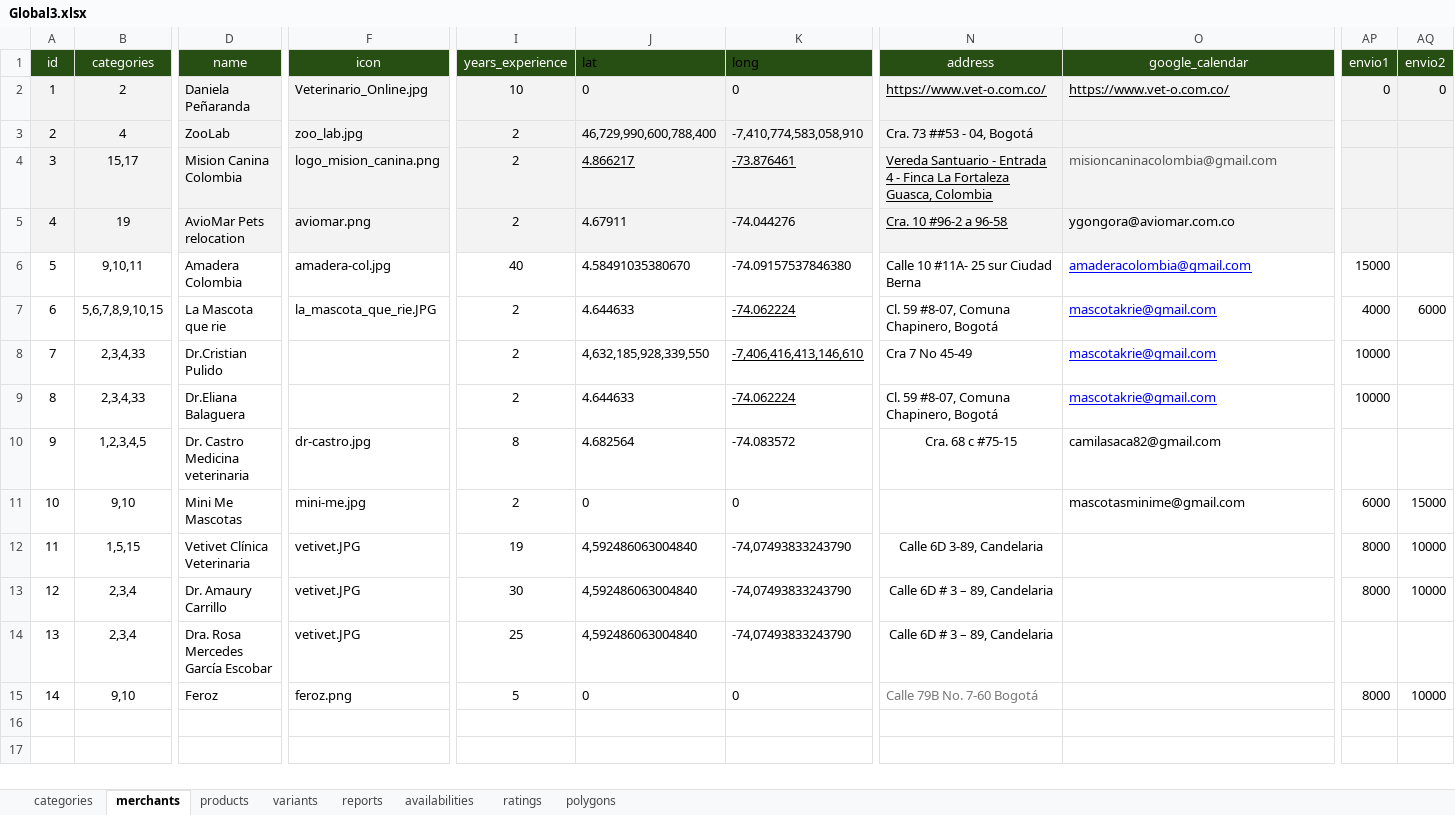
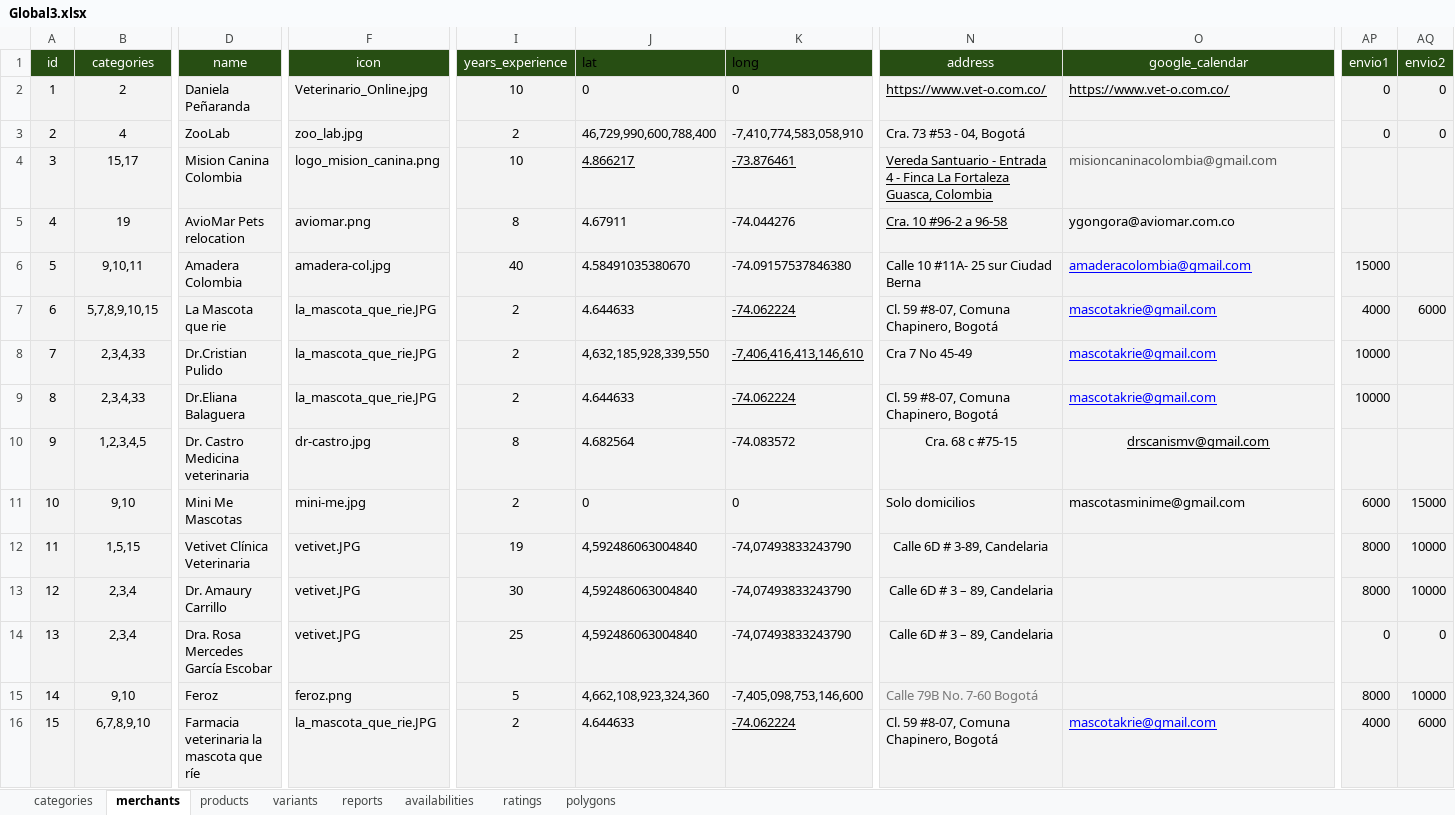
Before and after one commit to harredon01/besafe7, an Excel workbook: storage/imports/Global3.xlsx, sheet merchants, drawn as a sheet; only a part is shown, gaps mark what is left out; values as stored, in another font and other column widths than the file's, no borders; charts and pictures not drawn; rows hold the shown columns only; the diff covers the shown part only; the diff names each change by its address in the sheet, - before the commit and + after, or states it on an @@ line.

```diff
--- a/storage/imports/Global3.xlsx (sheet merchants)
+++ b/storage/imports/Global3.xlsx (sheet merchants)
-N3 (address): Cra. 73 ##53 - 04, Bogotá
+N3 (address): Cra. 73 #53 - 04, Bogotá
-AP3 (envio1): (empty)
+AP3 (envio1): 0
-AQ3 (envio2): (empty)
+AQ3 (envio2): 0
-I4 (years_experience): 2
+I4 (years_experience): 10
-I5 (years_experience): 2
+I5 (years_experience): 8
-A6:O15 fill: none
+A6:O15 fill: #F3F3F3
-AP6:AQ15 fill: none
+AP6:AQ15 fill: #F3F3F3
-B7 (categories): 5,6,7,8,9,10,15
+B7 (categories): 5,7,8,9,10,15
-F8:F9 (icon): (empty)
+F8:F9 (icon): la_mascota_que_rie.JPG
-O10 (google_calendar): camilasaca82@gmail.com
+O10 (google_calendar): drscanismv@gmail.com
@@ O10 underline: off → on, alignment: left → center @@
-N11 (address): (empty)
+N11 (address): Solo domicilios
-N12 (address): Calle 6D 3-89, Candelaria
+N12 (address): Calle 6D # 3-89, Candelaria
-AP14 (envio1): (empty)
+AP14 (envio1): 0
-AQ14 (envio2): (empty)
+AQ14 (envio2): 0
-J15 (lat): 0
+J15 (lat): 4,662,108,923,324,360
-K15 (long): 0
+K15 (long): -7,405,098,753,146,600
+row 16: 15 | 6,7,8,9,10 | Farmacia veterinaria la mascota que ríe | la_mascota_que_rie.JPG | 2 | 4.644633 | -74.062224 | Cl. 59 #8-07, Comuna Chapinero, Bogotá | mascotakrie@gmail.com | 4000 | 6000
```
Also changed, not shown: 4 edited cells and cell formats elsewhere in this sheet, sheet polygons, sheet products, storage/imports/addresses.xlsx, storage/imports/users.xlsx, 19 other files.
